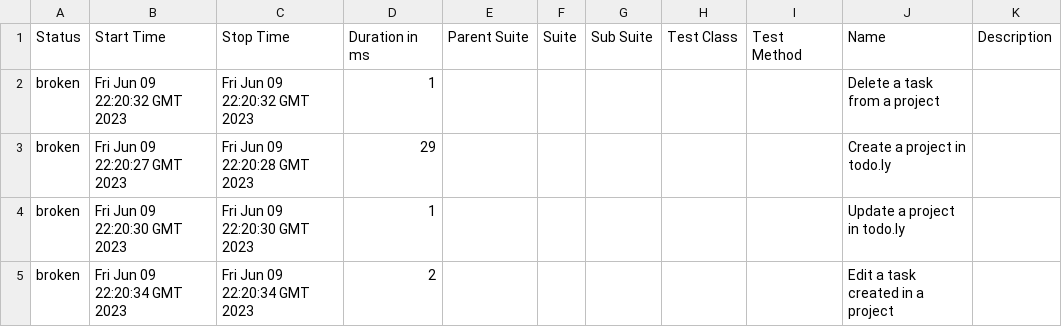
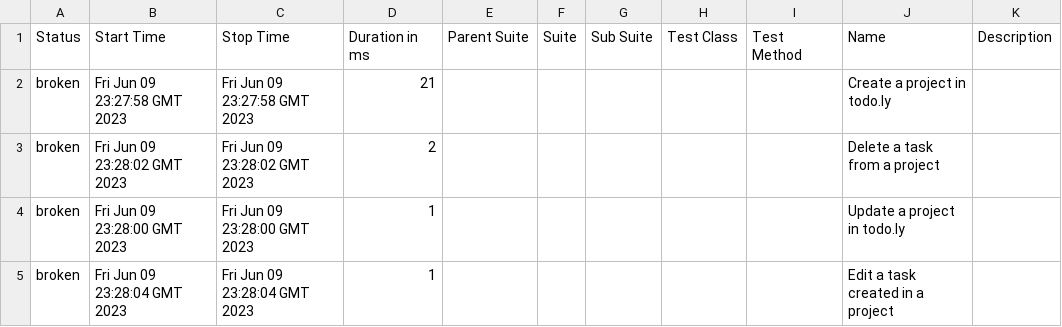
Before and after one commit to rodrigognr71/todoly_tests, a CSV file: data/suites.csv, drawn as a sheet.

```diff
--- a/data/suites.csv
+++ b/data/suites.csv
@@ -1,5 +1,5 @@
 "Status","Start Time","Stop Time","Duration in ms","Parent Suite","Suite","Sub Suite","Test Class","Test Method","Name","Description"
-"broken","Fri Jun 09 22:20:32 GMT 2023","Fri Jun 09 22:20:32 GMT 2023","1","","","","","","Delete a task from a project",""
-"broken","Fri Jun 09 22:20:27 GMT 2023","Fri Jun 09 22:20:28 GMT 2023","29","","","","","","Create a project in todo.ly",""
-"broken","Fri Jun 09 22:20:30 GMT 2023","Fri Jun 09 22:20:30 GMT 2023","1","","","","","","Update a project in todo.ly",""
-"broken","Fri Jun 09 22:20:34 GMT 2023","Fri Jun 09 22:20:34 GMT 2023","2","","","","","","Edit a task created in a project",""
+"broken","Fri Jun 09 23:27:58 GMT 2023","Fri Jun 09 23:27:58 GMT 2023","21","","","","","","Create a project in todo.ly",""
+"broken","Fri Jun 09 23:28:02 GMT 2023","Fri Jun 09 23:28:02 GMT 2023","2","","","","","","Delete a task from a project",""
+"broken","Fri Jun 09 23:28:00 GMT 2023","Fri Jun 09 23:28:00 GMT 2023","1","","","","","","Update a project in todo.ly",""
+"broken","Fri Jun 09 23:28:04 GMT 2023","Fri Jun 09 23:28:04 GMT 2023","1","","","","","","Edit a task created in a project",""
```
Also changed, not shown: 38 other files.
